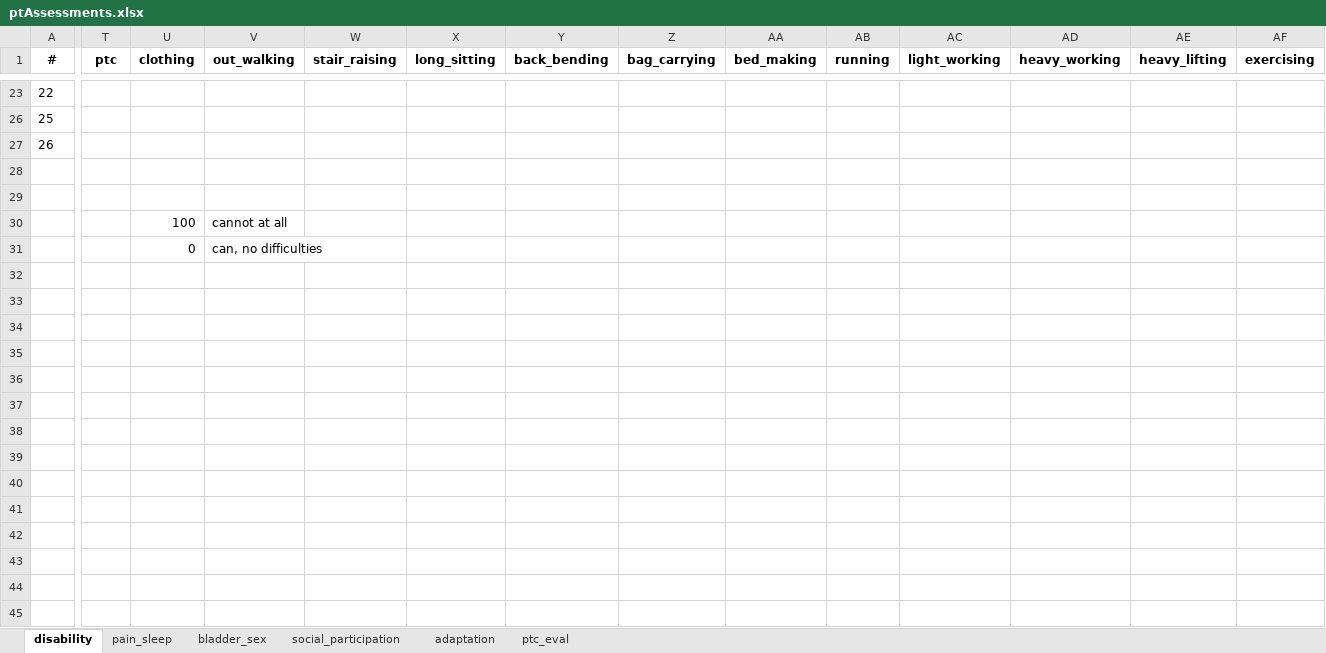
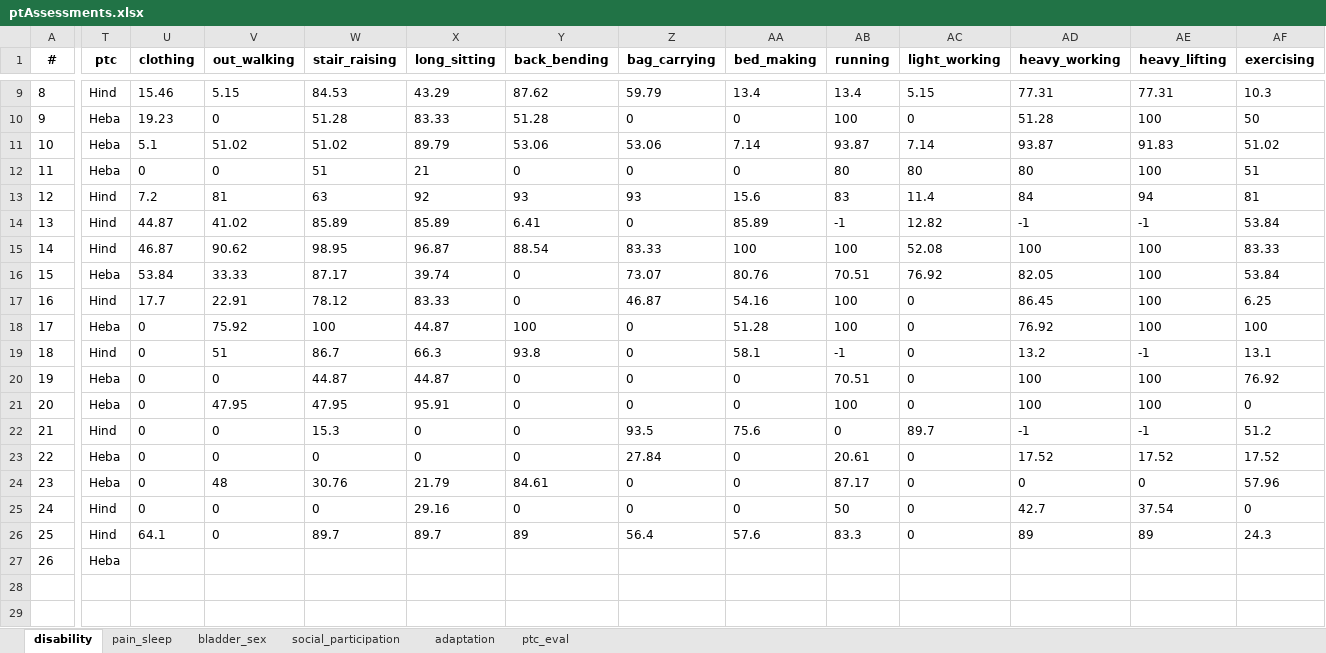
Before and after one commit to ModarYaghi/fc-performeter, an Excel workbook: data/processed/unvfvt23/ptAssessments.xlsx, sheet disability, drawn as a sheet; only a part is shown, gaps mark what is left out; the shorter side is filled out with more unchanged rows; values as stored, in another font and other column widths than the file's, no borders; table styles not drawn; removed rows and columns are numbered as before the commit, all else as after; rows hold the shown columns only; the diff covers the shown part only; the diff names each change by its address in the sheet, - before the commit and + after, or states it on an @@ line.

```diff
--- a/data/processed/unvfvt23/ptAssessments.xlsx (sheet disability)
+++ b/data/processed/unvfvt23/ptAssessments.xlsx (sheet disability)
@@ row 9 unhidden: 8 | Hind | 15.46 | 5.15 | 84.53 | 43.29 | 87.62 | 59.79 | 13.4 | 13.4 | 5.15 | 77.31 | 77.31 | 10.3 @@
@@ row 10 unhidden: 9 | Heba | 19.23 | 0 | 51.28 | 83.33 | 51.28 | 0 | 0 | 100 | 0 | 51.28 | 100 | 50 @@
@@ row 11 unhidden: 10 | Heba | 5.1 | 51.02 | 51.02 | 89.79 | 53.06 | 53.06 | 7.14 | 93.87 | 7.14 | 93.87 | 91.83 | 51.02 @@
@@ row 12 unhidden: 11 | Heba | 0 | 0 | 51 | 21 | 0 | 0 | 0 | 80 | 80 | 80 | 100 | 51 @@
@@ row 13 unhidden: 12 | Hind | 7.2 | 81 | 63 | 92 | 93 | 93 | 15.6 | 83 | 11.4 | 84 | 94 | 81 @@
@@ row 14 unhidden: 13 | Hind | 44.87 | 41.02 | 85.89 | 85.89 | 6.41 | 0 | 85.89 | -1 | 12.82 | -1 | -1 | 53.84 @@
@@ row 15 unhidden: 14 | Hind | 46.87 | 90.62 | 98.95 | 96.87 | 88.54 | 83.33 | 100 | 100 | 52.08 | 100 | 100 | 83.33 @@
@@ row 16 unhidden: 15 | Heba | 53.84 | 33.33 | 87.17 | 39.74 | 0 | 73.07 | 80.76 | 70.51 | 76.92 | 82.05 | 100 | 53.84 @@
@@ row 17 unhidden: 16 | Hind | 17.7 | 22.91 | 78.12 | 83.33 | 0 | 46.87 | 54.16 | 100 | 0 | 86.45 | 100 | 6.25 @@
@@ row 18 unhidden: 17 | Heba | 0 | 75.92 | 100 | 44.87 | 100 | 0 | 51.28 | 100 | 0 | 76.92 | 100 | 100 @@
@@ row 19 unhidden: 18 | Hind | 0 | 51 | 86.7 | 66.3 | 93.8 | 0 | 58.1 | -1 | 0 | 13.2 | -1 | 13.1 @@
@@ row 20 unhidden: 19 | Heba | 0 | 0 | 44.87 | 44.87 | 0 | 0 | 0 | 70.51 | 0 | 100 | 100 | 76.92 @@
@@ row 21 unhidden: 20 | Heba | 0 | 47.95 | 47.95 | 95.91 | 0 | 0 | 0 | 100 | 0 | 100 | 100 | 0 @@
+row 22: 21 | Hind | 0 | 0 | 15.3 | 0 | 0 | 93.5 | 75.6 | 0 | 89.7 | -1 | -1 | 51.2
-T23 (ptc): (empty)
+T23 (ptc): Heba
-U23 (clothing): (empty)
+U23 (clothing): 0
-V23 (out_walking): (empty)
+V23 (out_walking): 0
-W23 (stair_raising): (empty)
+W23 (stair_raising): 0
-X23 (long_sitting): (empty)
+X23 (long_sitting): 0
-Y23 (back_bending): (empty)
+Y23 (back_bending): 0
-Z23 (bag_carrying): (empty)
+Z23 (bag_carrying): 27.84
-AA23 (bed_making): (empty)
+AA23 (bed_making): 0
-AB23 (running): (empty)
+AB23 (running): 20.61
-AC23 (light_working): (empty)
+AC23 (light_working): 0
-AD23 (heavy_working): (empty)
+AD23 (heavy_working): 17.52
-AE23 (heavy_lifting): (empty)
+AE23 (heavy_lifting): 17.52
-AF23 (exercising): (empty)
+AF23 (exercising): 17.52
-row 26: 25
@@ row 24 unhidden: 23 | Heba | 0 | 48 | 30.76 | 21.79 | 84.61 | 0 | 0 | 87.17 | 0 | 0 | 0 | 57.96 @@
@@ row 25 unhidden: 24 | Hind | 0 | 0 | 0 | 29.16 | 0 | 0 | 0 | 50 | 0 | 42.7 | 37.54 | 0 @@
+row 26: 25 | Hind | 64.1 | 0 | 89.7 | 89.7 | 89 | 56.4 | 57.6 | 83.3 | 0 | 89 | 89 | 24.3
-T27 (ptc): (empty)
+T27 (ptc): Heba
```
Also changed, not shown: 1 removed row and 7 hidden or unhidden rows elsewhere in this sheet, sheet adaptation, sheet social_participation, sheet pain_sleep, sheet ptc_eval, sheet bladder_sex.
